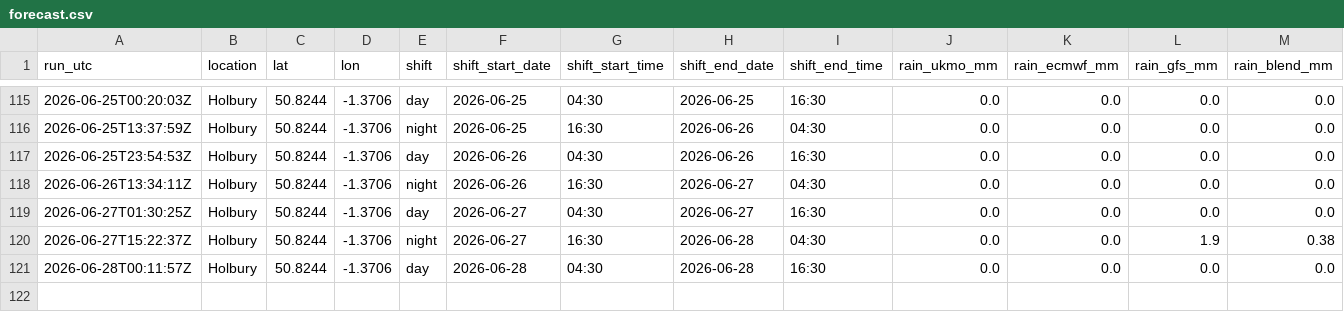
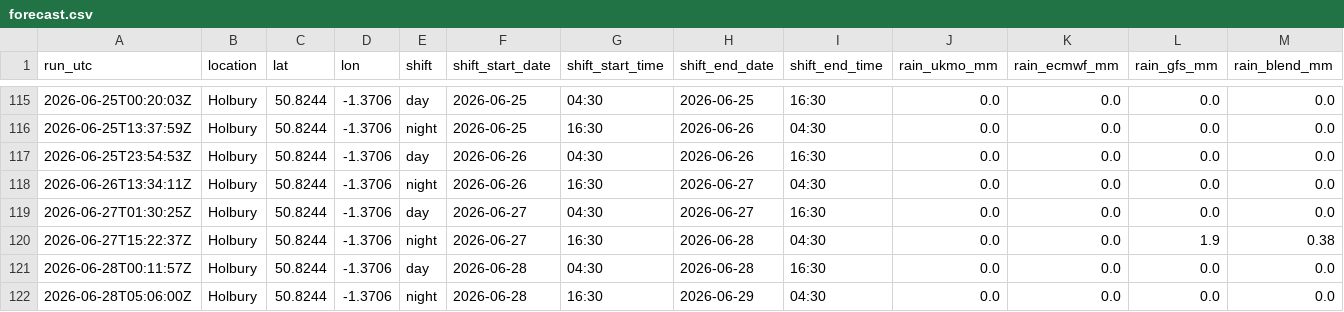
Before and after one commit to alivebe-a11y/weat, a CSV file: data/forecast.csv, drawn as a sheet; only a part is shown, gaps mark what is left out; rows hold the shown columns only; the diff names each change by its address in the sheet, - before the commit and + after, or states it on an @@ line.

```diff
--- a/data/forecast.csv
+++ b/data/forecast.csv
+row 122: 2026-06-28T05:06:00Z | Holbury | 50.8244 | -1.3706 | night | 2026-06-28 | 16:30 | 2026-06-29 | 04:30 | 0.0 | 0.0 | 0.0 | 0.0
```
